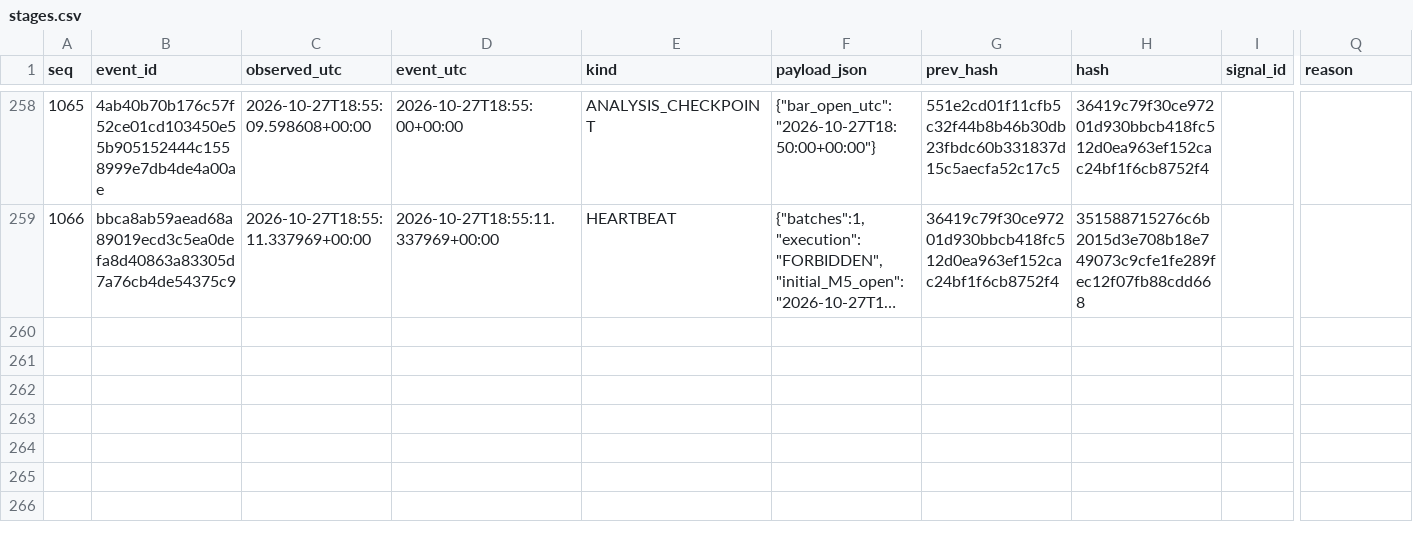
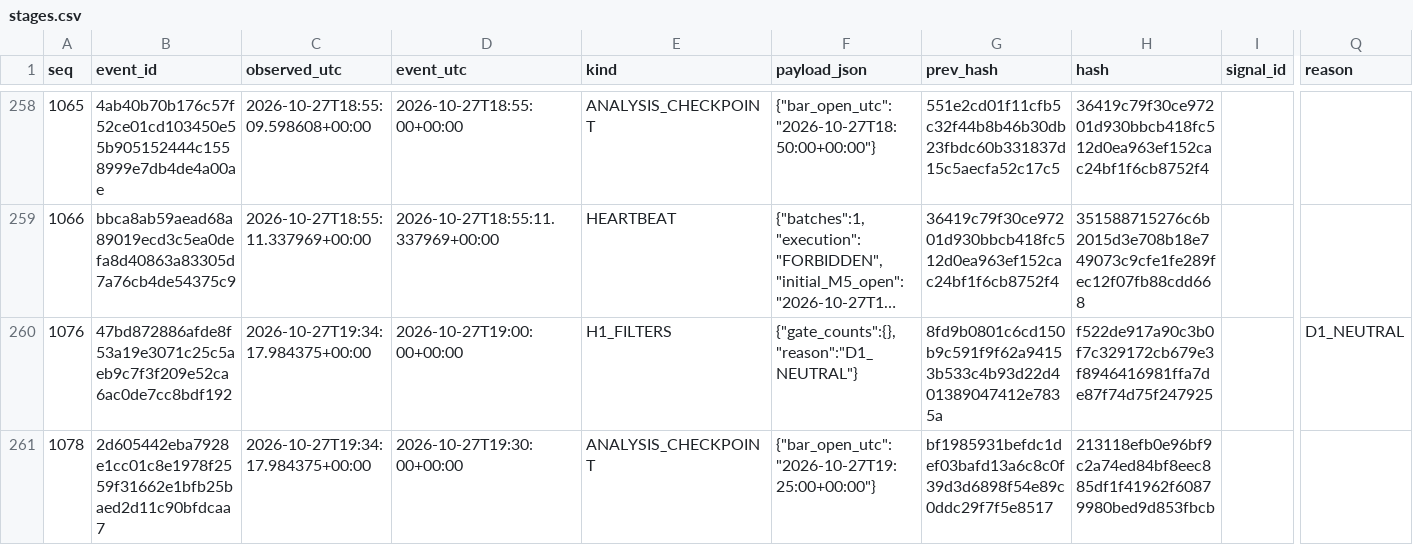
Before and after one commit to cardenm1/fx-signals-bot, a CSV file: session/stages.csv, drawn as a sheet; only a part is shown, gaps mark what is left out; long unchanged cells end in …; rows hold the shown columns only; the diff covers the shown part only; the diff names each change by its address in the sheet, - before the commit and + after, or states it on an @@ line.

```diff
--- a/session/stages.csv
+++ b/session/stages.csv
+row 260: 1076 | 47bd872886afde8f53a19e3071c25c5aeb9c7f3f209e52ca6ac0de7cc8bdf192 | 2026-10-27T19:34:17.984375+00:00 | 2026-10-27T19:00:00+00:00 | H1_FILTERS | {"gate_counts":{},"reason":"D1_NEUTRAL"} | 8fd9b0801c6cd150b9c591f9f62a94153b533c4b93d22d401389047412e7835a | f522de917a90c3b0f7c329172cb679e3f8946416981ffa7de87f74d75f247925 |  | D1_NEUTRAL
+row 261: 1078 | 2d605442eba7928e1cc01c8e1978f2559f31662e1bfb25baed2d11c90bfdcaa7 | 2026-10-27T19:34:17.984375+00:00 | 2026-10-27T19:30:00+00:00 | ANALYSIS_CHECKPOINT | {"bar_open_utc":"2026-10-27T19:25:00+00:00"} | bf1985931befdc1def03bafd13a6c8c0f39d3d6898f54e89c0ddc29f7f5e8517 | 213118efb0e96bf9c2a74ed84bf8eec885df1f41962f60879980bed9d853fbcb
```
Also changed, not shown: 1 added row elsewhere in this file, session/events.csv, session/rejections.csv, 2 other files.
